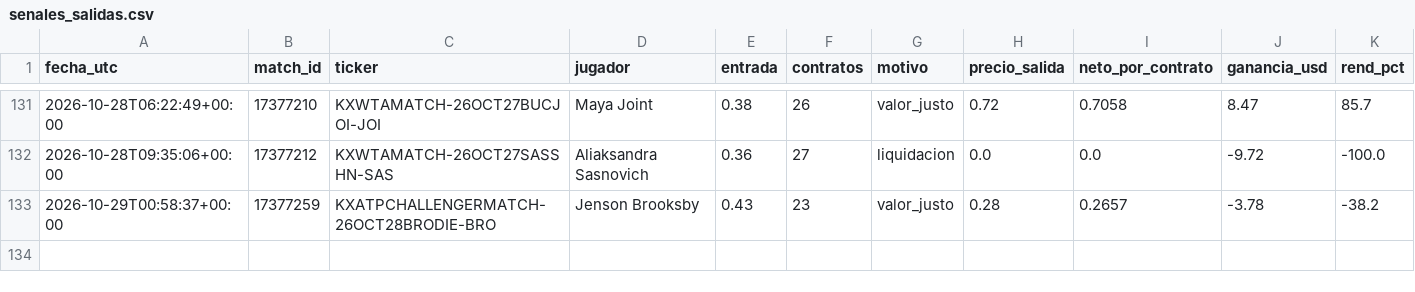
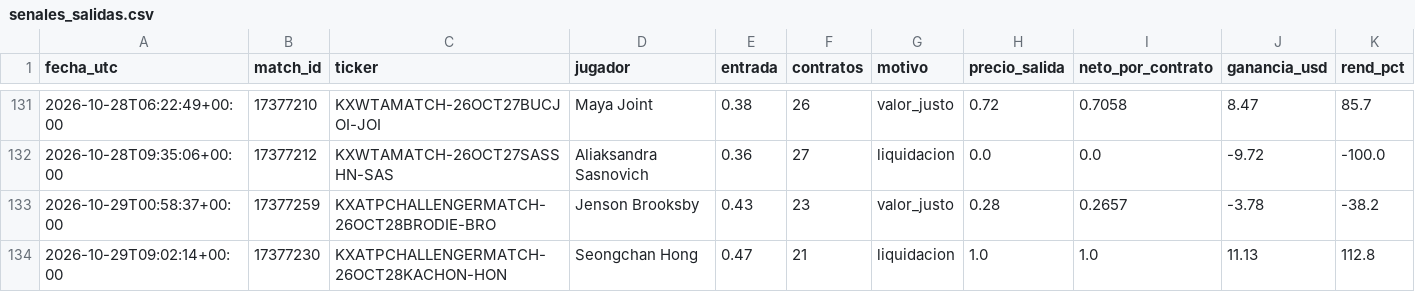
Before and after one commit to dineroforever/tenis-alertas, a CSV file: senales_salidas.csv, drawn as a sheet; only a part is shown, gaps mark what is left out.

```diff
--- a/senales_salidas.csv
+++ b/senales_salidas.csv
@@ -133 +133,2 @@ fecha_utc,match_id,ticker,jugador,entrada,contratos,motivo,precio_salida,neto_po
 2026-10-29T00:58:37+00:00,17377259,KXATPCHALLENGERMATCH-26OCT28BRODIE-BRO,Jenson Brooksby,0.43,23,valor_justo,0.28,0.2657,-3.78,-38.2
+2026-10-29T09:02:14+00:00,17377230,KXATPCHALLENGERMATCH-26OCT28KACHON-HON,Seongchan Hong,0.47,21,liquidacion,1.0,1.0,11.13,112.8
```
Also changed, not shown: candado.csv, candidatos.csv, 2 other files.
